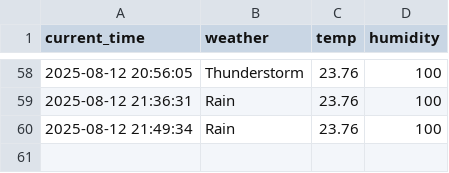
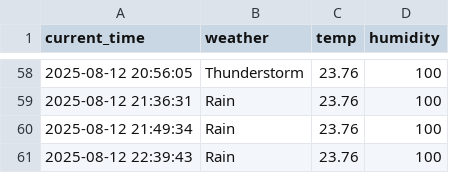
Before and after one commit to cheoljong522/weather, a CSV file: seoul_weather.csv, drawn as a sheet; only a part is shown, gaps mark what is left out.

```diff
--- a/seoul_weather.csv
+++ b/seoul_weather.csv
@@ -60 +60,2 @@ current_time,weather,temp,humidity
 2025-08-12 21:49:34,Rain,23.76,100
+2025-08-12 22:39:43,Rain,23.76,100
```
